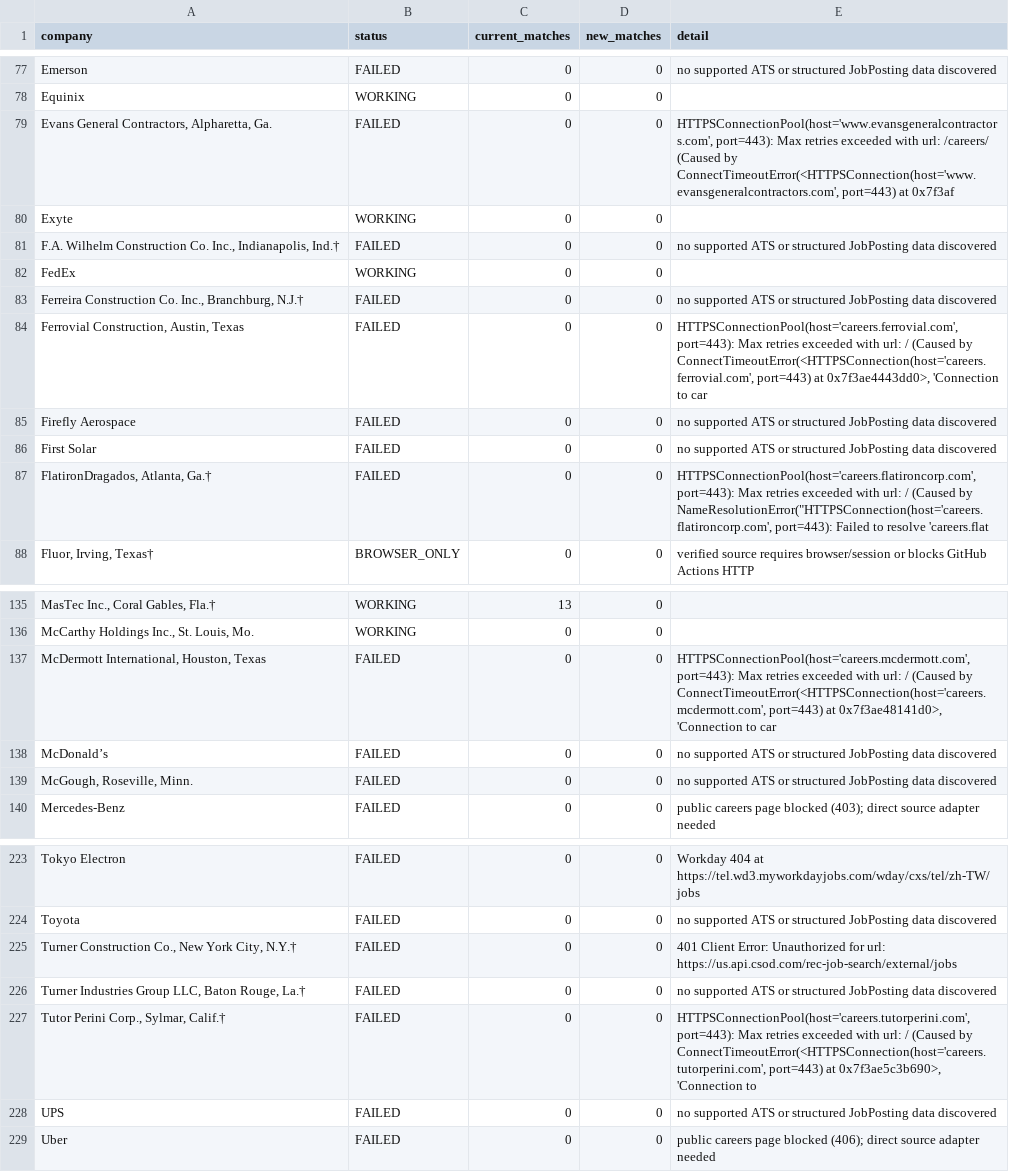
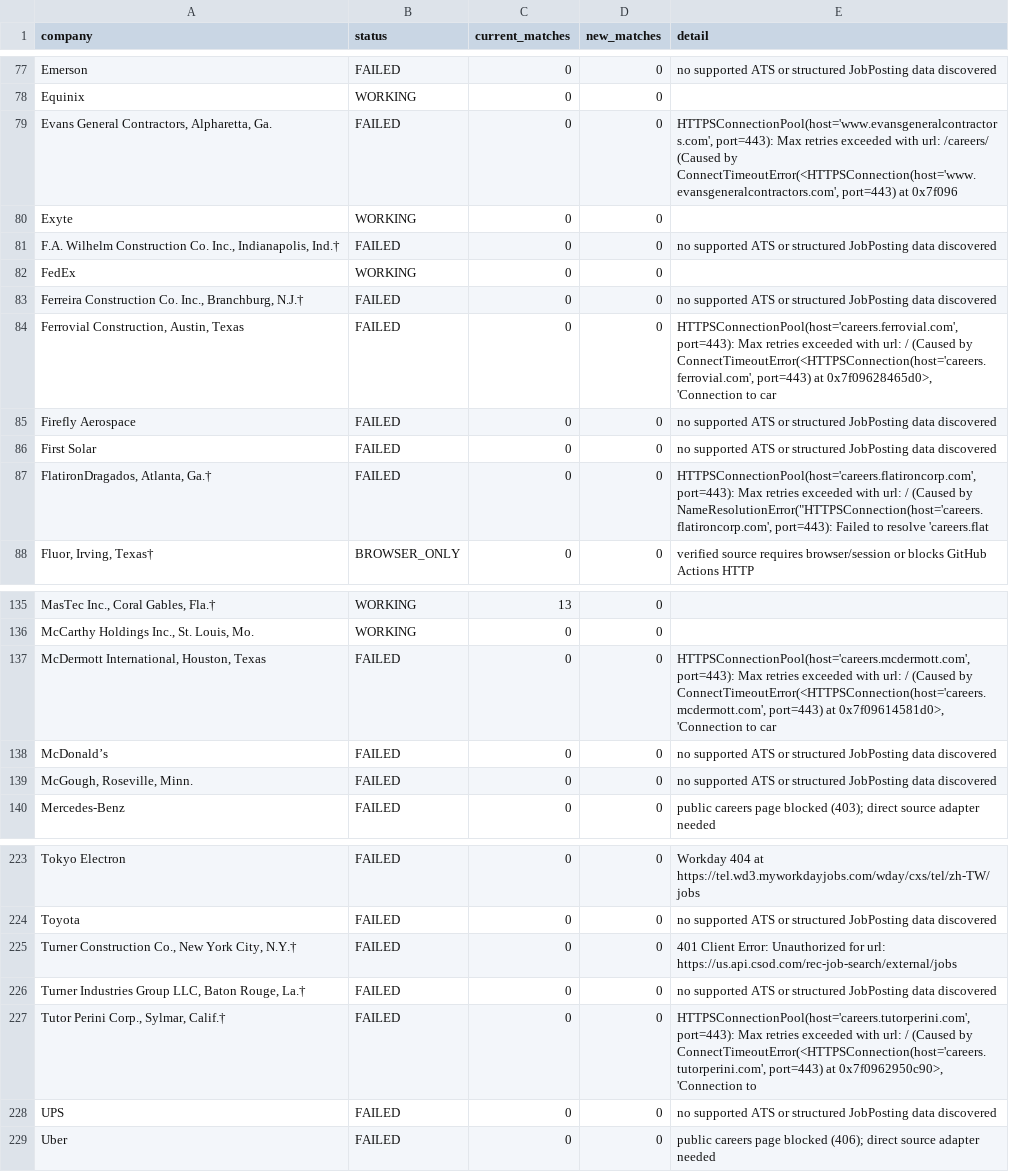
Before and after one commit to harsha271199/jp, a CSV file: source_health.csv, drawn as a sheet; only a part is shown, gaps mark what is left out; the diff names each change by its address in the sheet, - before the commit and + after, or states it on an @@ line.

```diff
--- a/source_health.csv
+++ b/source_health.csv
-E79 (detail): …port=443) at 0x7f3af
+E79 (detail): …port=443) at 0x7f096
-E84 (detail): …port=443) at 0x7f3ae4443dd0>, 'Connection to…
+E84 (detail): …port=443) at 0x7f09628465d0>, 'Connection to…
-E137 (detail): …port=443) at 0x7f3ae48141d0>, 'Connection to…
+E137 (detail): …port=443) at 0x7f09614581d0>, 'Connection to…
-E227 (detail): …port=443) at 0x7f3ae5c3b690>, 'Connection to
+E227 (detail): …port=443) at 0x7f0962950c90>, 'Connection to
```
